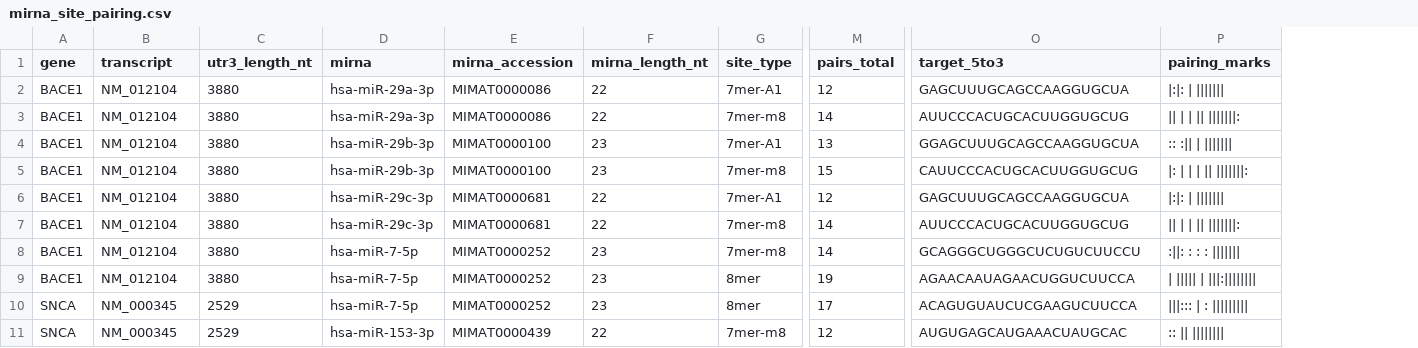
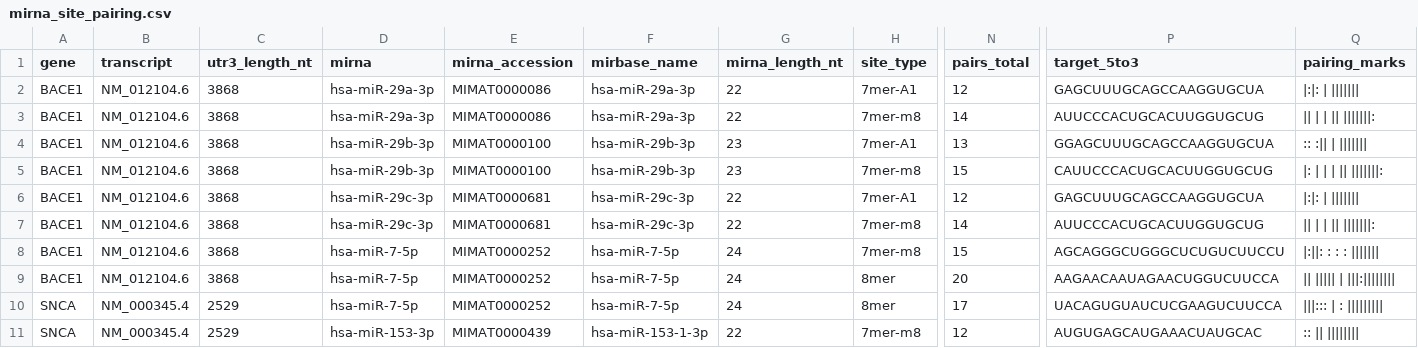
Before and after one commit to WesleyCapucho/mirna-mimics-kinetic-model-ad-pd, a CSV file: results/tables/mirna_site_pairing.csv, drawn as a sheet; only a part is shown, gaps mark what is left out; addresses are those after the commit; the diff names each change by its address in the sheet, - before the commit and + after, or states it on an @@ line.

```diff
--- a/results/tables/mirna_site_pairing.csv
+++ b/results/tables/mirna_site_pairing.csv
+column F (mirbase_name), rows 2-11: hsa-miR-29a-3p | hsa-miR-29a-3p | hsa-miR-29b-3p | hsa-miR-29b-3p | hsa-miR-29c-3p | hsa-miR-29c-3p | hsa-miR-7-5p | hsa-miR-7-5p | hsa-miR-7-5p | hsa-miR-153-1-3p
-B2:B9 (transcript): NM_012104
+B2:B9 (transcript): NM_012104.6
-C2:C9 (utr3_length_nt): 3880
+C2:C9 (utr3_length_nt): 3868
-G8:G10 (mirna_length_nt): 23
+G8:G10 (mirna_length_nt): 24
-N8 (pairs_total): 14
+N8 (pairs_total): 15
-P8 (target_5to3): GCAGGGCUGGGCUCUGUCUUCCU
+P8 (target_5to3): AGCAGGGCUGGGCUCUGUCUUCCU
-Q8 (pairing_marks): :||: : : : |||||||
+Q8 (pairing_marks): |:||: : : : |||||||
-N9 (pairs_total): 19
+N9 (pairs_total): 20
-P9 (target_5to3): AGAACAAUAGAACUGGUCUUCCA
+P9 (target_5to3): AAGAACAAUAGAACUGGUCUUCCA
-Q9 (pairing_marks): | ||||| | |||:||||||||
+Q9 (pairing_marks): || ||||| | |||:||||||||
-B10:B11 (transcript): NM_000345
+B10:B11 (transcript): NM_000345.4
-P10 (target_5to3): ACAGUGUAUCUCGAAGUCUUCCA
+P10 (target_5to3): UACAGUGUAUCUCGAAGUCUUCCA
```
Also changed, not shown: results/tables/journal_figure_spec.csv, 23 other files.
